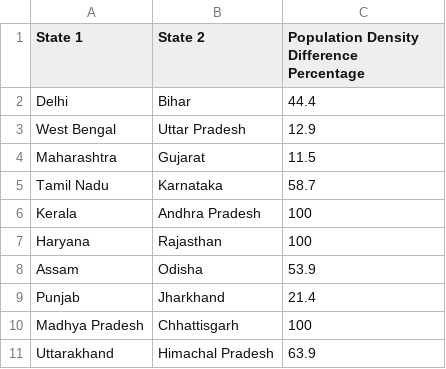
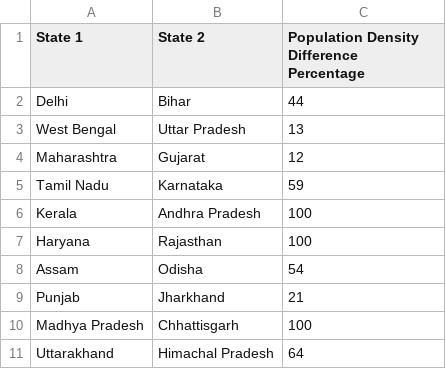
Before and after one commit to cdes404/grizzlybears, a CSV file: accurate_density_comps.csv, drawn as a sheet.

Commit message:
Update accurate density data

```diff
--- a/accurate_density_comps.csv
+++ b/accurate_density_comps.csv
@@ -1,11 +1,11 @@
 State 1, State 2, Population Density Difference Percentage
-Delhi, Bihar, 44.4
-West Bengal, Uttar Pradesh, 12.9
-Maharashtra, Gujarat, 11.5
-Tamil Nadu, Karnataka, 58.7
+Delhi, Bihar, 44
+West Bengal, Uttar Pradesh, 13
+Maharashtra, Gujarat, 12
+Tamil Nadu, Karnataka, 59
 Kerala, Andhra Pradesh, 100
 Haryana, Rajasthan, 100
-Assam, Odisha, 53.9
-Punjab, Jharkhand, 21.4
+Assam, Odisha, 54
+Punjab, Jharkhand, 21
 Madhya Pradesh, Chhattisgarh, 100
-Uttarakhand, Himachal Pradesh, 63.9
+Uttarakhand, Himachal Pradesh, 64
```
